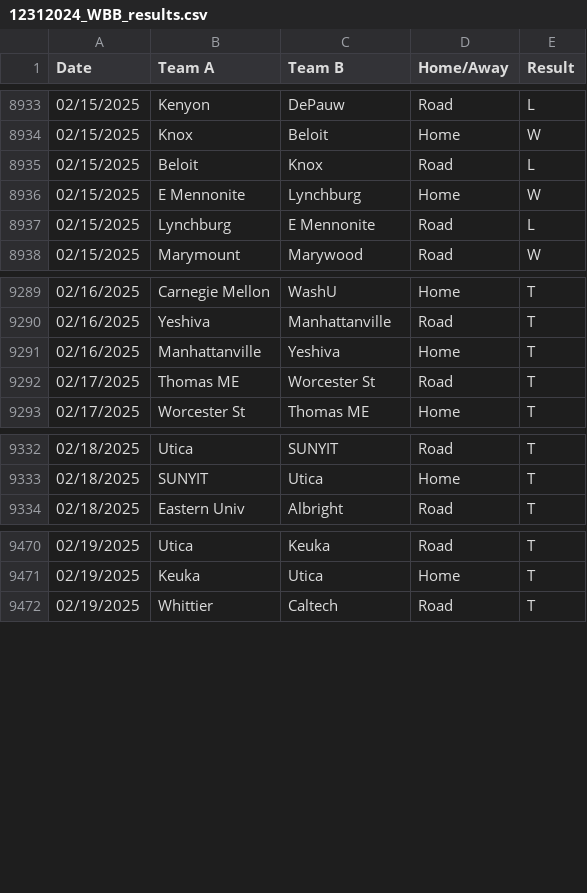
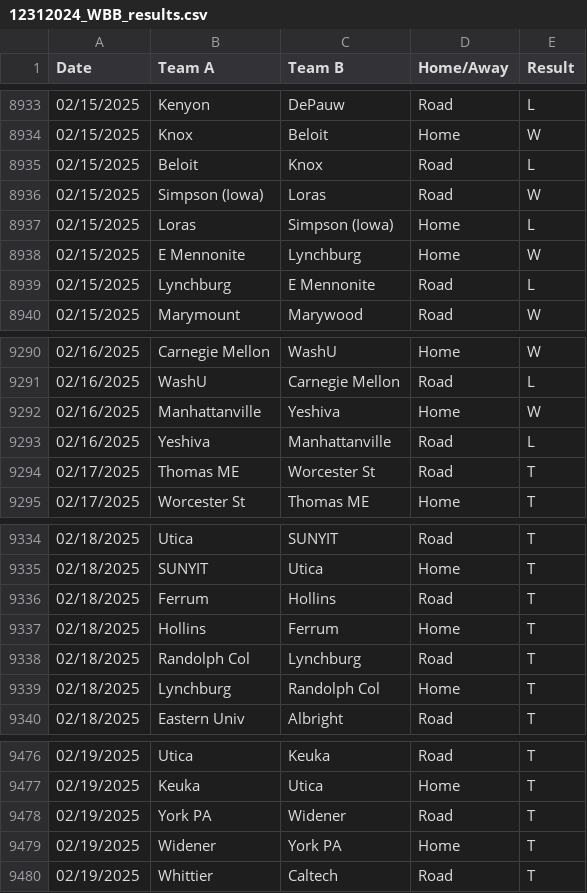
Before and after one commit to scottpeterson/d3-bball-npi, a CSV file: myapp/data/2025/12312024_WBB_results.csv, drawn as a sheet; only a part is shown, gaps mark what is left out; the diff covers the shown part only.

```diff
--- a/myapp/data/2025/12312024_WBB_results.csv
+++ b/myapp/data/2025/12312024_WBB_results.csv
@@ -8935,2 +8935,4 @@ Date,Team A,Team B,Home/Away,Result
 02/15/2025,Beloit,Knox,Road,L
+02/15/2025,Simpson (Iowa),Loras,Road,W
+02/15/2025,Loras,Simpson (Iowa),Home,L
 02/15/2025,E Mennonite,Lynchburg,Home,W
@@ -9289,4 +9290,5 @@ Date,Team A,Team B,Home/Away,Result
-02/16/2025,Carnegie Mellon,WashU,Home,T
-02/16/2025,Yeshiva,Manhattanville,Road,T
-02/16/2025,Manhattanville,Yeshiva,Home,T
+02/16/2025,Carnegie Mellon,WashU,Home,W
+02/16/2025,WashU,Carnegie Mellon,Road,L
+02/16/2025,Manhattanville,Yeshiva,Home,W
+02/16/2025,Yeshiva,Manhattanville,Road,L
 02/17/2025,Thomas ME,Worcester St,Road,T
@@ -9333,2 +9335,6 @@ Date,Team A,Team B,Home/Away,Result
 02/18/2025,SUNYIT,Utica,Home,T
+02/18/2025,Ferrum,Hollins,Road,T
+02/18/2025,Hollins,Ferrum,Home,T
+02/18/2025,Randolph Col,Lynchburg,Road,T
+02/18/2025,Lynchburg,Randolph Col,Home,T
 02/18/2025,Eastern Univ,Albright,Road,T
@@ -9471,2 +9477,4 @@ Date,Team A,Team B,Home/Away,Result
 02/19/2025,Keuka,Utica,Home,T
+02/19/2025,York PA,Widener,Road,T
+02/19/2025,Widener,York PA,Home,T
 02/19/2025,Whittier,Caltech,Road,T
```
Also changed, not shown: 7 added rows, 8 removed rows and 17 edited cells elsewhere in this file, myapp/data/2025/bid_thieves.csv, myapp/data/2025/bid_thieves_per_sim.csv, 11 other files.
